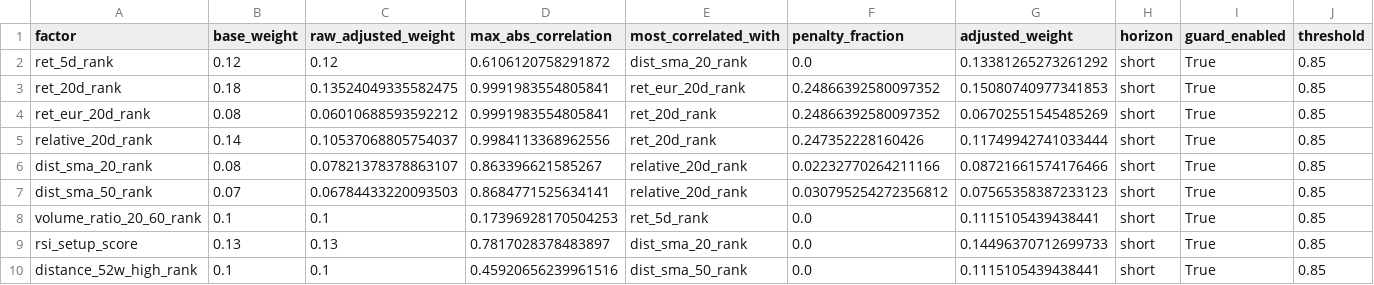
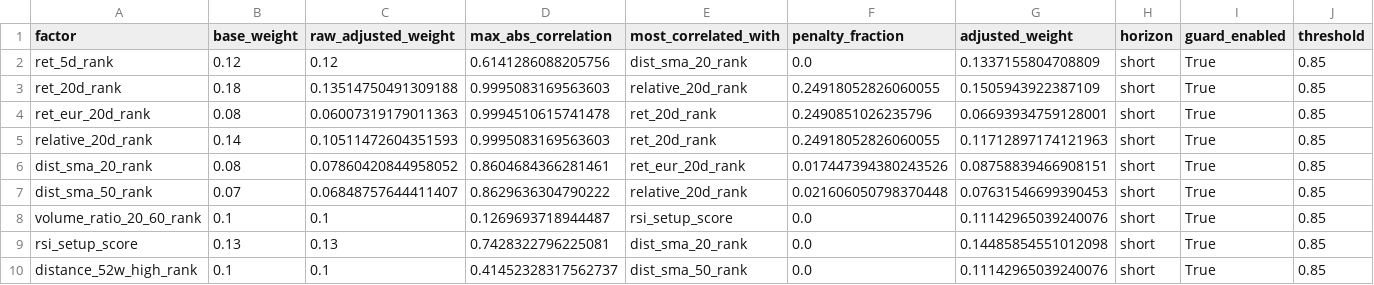
Before and after one commit to sebastianhoelzken-glitch/quant_scanner_feed, a CSV file: published/technical_weight_diagnostics_latest.csv, drawn as a sheet; only a part is shown; the diff covers the shown part only; the diff names each change by its address in the sheet, - before the commit and + after, or states it on an @@ line.

```diff
--- a/published/technical_weight_diagnostics_latest.csv
+++ b/published/technical_weight_diagnostics_latest.csv
-D2 (max_abs_correlation): 0.6106120758291872
+D2 (max_abs_correlation): 0.6141286088205756
-G2 (adjusted_weight): 0.13381265273261292
+G2 (adjusted_weight): 0.1337155804708809
-C3 (raw_adjusted_weight): 0.13524049335582475
+C3 (raw_adjusted_weight): 0.13514750491309188
-D3 (max_abs_correlation): 0.9991983554805841
+D3 (max_abs_correlation): 0.9995083169563603
-E3 (most_correlated_with): ret_eur_20d_rank
+E3 (most_correlated_with): relative_20d_rank
-F3 (penalty_fraction): 0.24866392580097352
+F3 (penalty_fraction): 0.24918052826060055
-G3 (adjusted_weight): 0.15080740977341853
+G3 (adjusted_weight): 0.1505943922387109
-C4 (raw_adjusted_weight): 0.06010688593592212
+C4 (raw_adjusted_weight): 0.06007319179011363
-D4 (max_abs_correlation): 0.9991983554805841
+D4 (max_abs_correlation): 0.9994510615741478
-F4 (penalty_fraction): 0.24866392580097352
+F4 (penalty_fraction): 0.2490851026235796
-G4 (adjusted_weight): 0.06702551545485269
+G4 (adjusted_weight): 0.06693934759128001
-C5 (raw_adjusted_weight): 0.10537068805754037
+C5 (raw_adjusted_weight): 0.10511472604351593
-D5 (max_abs_correlation): 0.9984113368962556
+D5 (max_abs_correlation): 0.9995083169563603
-F5 (penalty_fraction): 0.247352228160426
+F5 (penalty_fraction): 0.24918052826060055
-G5 (adjusted_weight): 0.11749942741033444
+G5 (adjusted_weight): 0.11712897174121963
-C6 (raw_adjusted_weight): 0.07821378378863107
+C6 (raw_adjusted_weight): 0.07860420844958052
-D6 (max_abs_correlation): 0.863396621585267
+D6 (max_abs_correlation): 0.8604684366281461
-E6 (most_correlated_with): relative_20d_rank
+E6 (most_correlated_with): ret_eur_20d_rank
-F6 (penalty_fraction): 0.02232770264211166
+F6 (penalty_fraction): 0.017447394380243526
-G6 (adjusted_weight): 0.08721661574176466
+G6 (adjusted_weight): 0.08758839466908151
-C7 (raw_adjusted_weight): 0.06784433220093503
+C7 (raw_adjusted_weight): 0.06848757644411407
-D7 (max_abs_correlation): 0.8684771525634141
+D7 (max_abs_correlation): 0.8629636304790222
-F7 (penalty_fraction): 0.030795254272356812
+F7 (penalty_fraction): 0.021606050798370448
-G7 (adjusted_weight): 0.07565358387233123
+G7 (adjusted_weight): 0.07631546699390453
-D8 (max_abs_correlation): 0.17396928170504253
+D8 (max_abs_correlation): 0.1269693718944487
-E8 (most_correlated_with): ret_5d_rank
+E8 (most_correlated_with): rsi_setup_score
-G8 (adjusted_weight): 0.1115105439438441
+G8 (adjusted_weight): 0.11142965039240076
-D9 (max_abs_correlation): 0.7817028378483897
+D9 (max_abs_correlation): 0.7428322796225081
-G9 (adjusted_weight): 0.14496370712699733
+G9 (adjusted_weight): 0.14485854551012098
-D10 (max_abs_correlation): 0.45920656239961516
+D10 (max_abs_correlation): 0.41452328317562737
-G10 (adjusted_weight): 0.1115105439438441
+G10 (adjusted_weight): 0.11142965039240076
```
Also changed, not shown: 89 edited cells elsewhere in this file, published/discovery_universe_latest.csv, published/factor_correlation_latest.csv, 14 other files.
